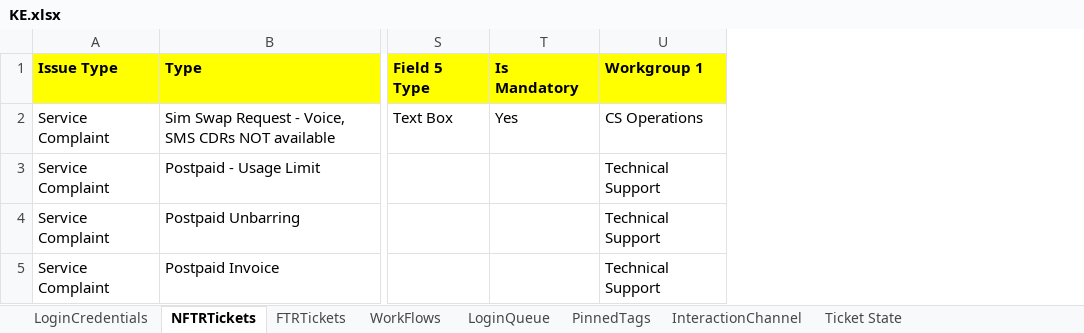
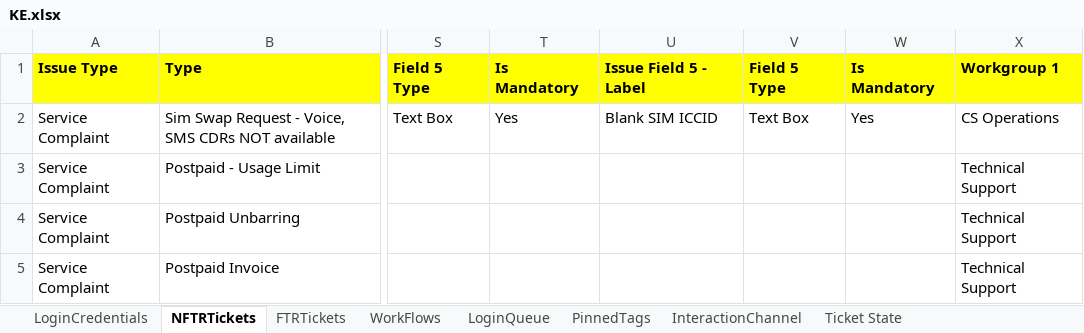
Before and after one commit to michaeadi/cs-portal-automation_selenium, an Excel workbook: Excels/KE.xlsx, sheet NFTRTickets, drawn as a sheet; only a part is shown, gaps mark what is left out; values as stored, in another font and other column widths than the file's, no borders; the diff names each change by its address in the sheet, - before the commit and + after, or states it on an @@ line.

```diff
--- a/Excels/KE.xlsx (sheet NFTRTickets)
+++ b/Excels/KE.xlsx (sheet NFTRTickets)
+column U, rows 1-2: Issue Field 5 - Label | Blank SIM ICCID
+column V, rows 1-2: Field 5 Type | Text Box
+column W, rows 1-2: Is Mandatory | Yes
```
Also changed, not shown: 7 other files.
